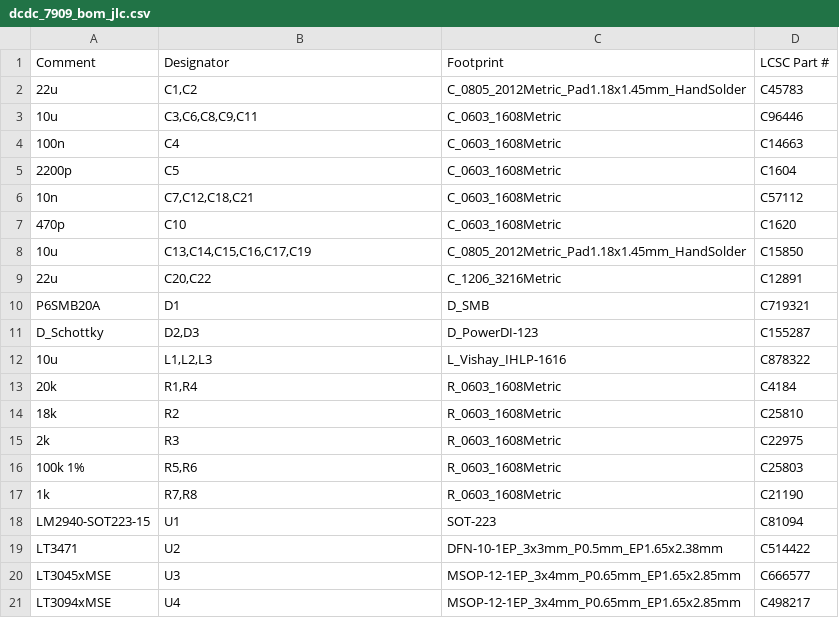
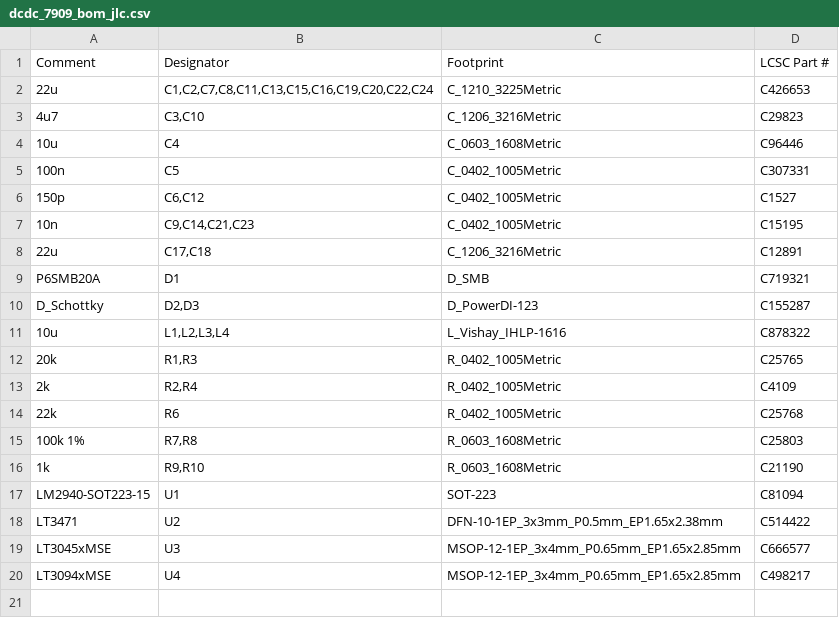
Before and after one commit to dymczykm/7909_dcdc_converter, a CSV file: dcdc_7909/dcdc_7909_bom_jlc.csv, drawn as a sheet.

```diff
--- a/dcdc_7909/dcdc_7909_bom_jlc.csv
+++ b/dcdc_7909/dcdc_7909_bom_jlc.csv
@@ -1,18 +1,17 @@
 "Comment","Designator","Footprint","LCSC Part #"
-"22u","C1,C2","C_0805_2012Metric_Pad1.18x1.45mm_HandSolder","C45783"
-"10u","C3,C6,C8,C9,C11","C_0603_1608Metric","C96446"
-"100n","C4","C_0603_1608Metric","C14663"
-"2200p","C5","C_0603_1608Metric","C1604"
-"10n","C7,C12,C18,C21","C_0603_1608Metric","C57112"
-"470p","C10","C_0603_1608Metric","C1620"
-"10u","C13,C14,C15,C16,C17,C19","C_0805_2012Metric_Pad1.18x1.45mm_HandSolder","C15850"
-"22u","C20,C22","C_1206_3216Metric","C12891"
+"22u","C1,C2,C7,C8,C11,C13,C15,C16,C19,C20,C22,C24","C_1210_3225Metric","C426653"
+"4u7","C3,C10","C_1206_3216Metric","C29823"
+"10u","C4","C_0603_1608Metric","C96446"
+"100n","C5","C_0402_1005Metric","C307331"
+"150p","C6,C12","C_0402_1005Metric","C1527"
+"10n","C9,C14,C21,C23","C_0402_1005Metric","C15195"
+"22u","C17,C18","C_1206_3216Metric","C12891"
 "P6SMB20A","D1","D_SMB","C719321"
 "D_Schottky","D2,D3","D_PowerDI-123","C155287"
-"10u","L1,L2,L3","L_Vishay_IHLP-1616","C878322"
-"20k","R1,R4","R_0603_1608Metric","C4184"
-"18k","R2","R_0603_1608Metric","C25810"
-"2k","R3","R_0603_1608Metric","C22975"
-"100k 1%","R5,R6","R_0603_1608Metric","C25803"
-"1k","R7,R8","R_0603_1608Metric","C21190"
+"10u","L1,L2,L3,L4","L_Vishay_IHLP-1616","C878322"
+"20k","R1,R3","R_0402_1005Metric","C25765"
+"2k","R2,R4","R_0402_1005Metric","C4109"
+"22k","R6","R_0402_1005Metric","C25768"
+"100k 1%","R7,R8","R_0603_1608Metric","C25803"
+"1k","R9,R10","R_0603_1608Metric","C21190"
 "LM2940-SOT223-15","U1","SOT-223","C81094"
```
Also changed, not shown: dcdc_7909/dcdc_7909_cpl_jlc.csv, 5 other files.
